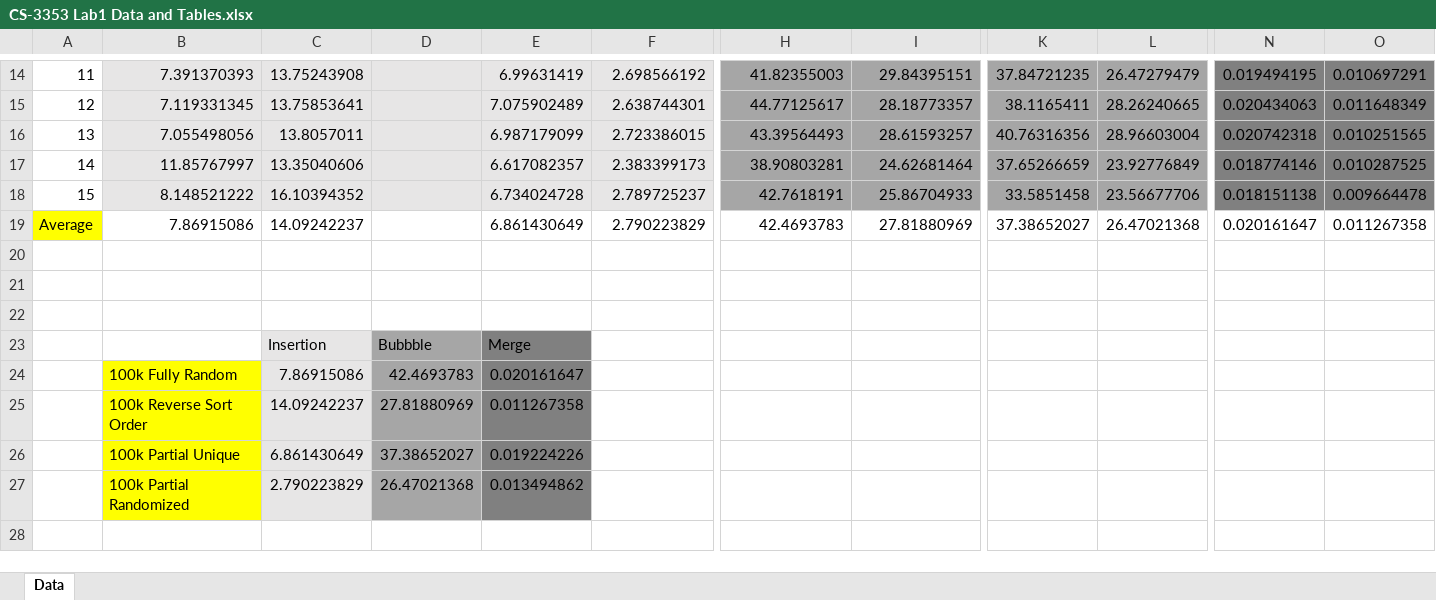
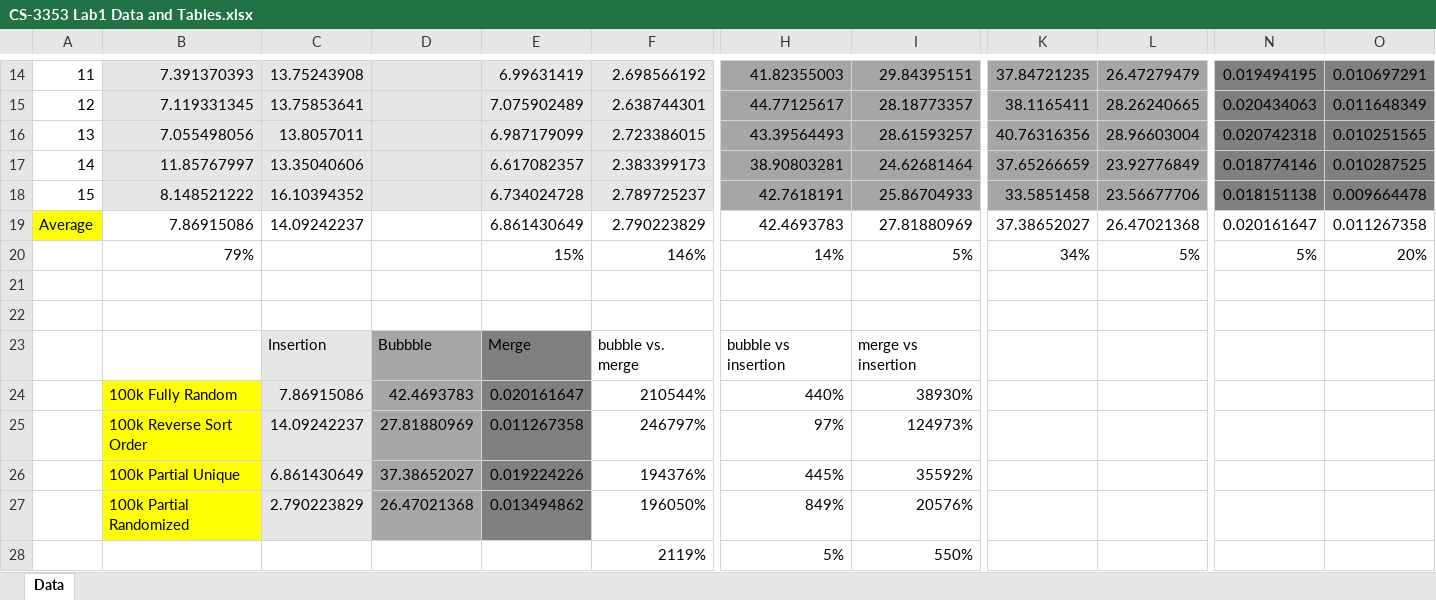
Before and after one commit to rkennedy1/CS-3353-Algorithms, an Excel workbook: Lab1/src/CS-3353 Lab1 Data and Tables.xlsx, sheet Data, drawn as a sheet; only a part is shown, gaps mark what is left out; values as stored, in another font and other column widths than the file's, no borders; charts and pictures not drawn; removed rows and columns are numbered as before the commit, all else as after; rows hold the shown columns only; the diff names each change by its address in the sheet, - before the commit and + after, or states it on an @@ line.

Commit message:
fixed excel sheet and added writeup

```diff
--- a/Lab1/src/CS-3353 Lab1 Data and Tables.xlsx (sheet Data)
+++ b/Lab1/src/CS-3353 Lab1 Data and Tables.xlsx (sheet Data)
+row 20:  | 79% |  |  | 15% | 146% | 14% | 5% | 34% | 5% | 5% | 20%
-row 23: (empty)
+row 23:  |  | Insertion | Bubbble | Merge | bubble vs. merge | bubble vs insertion | merge vs insertion
-C23 fill: none
+C23 fill: #E7E6E6
-D23 fill: none
+D23 fill: #A6A6A6
-E23 fill: none
+E23 fill: #808080
-row 23:  |  | Insertion | Bubbble | Merge
-F24: (empty)
+F24: 210544%
-H24: (empty)
+H24: 440%
-I24: (empty)
+I24: 38930%
-F25: (empty)
+F25: 246797%
-H25: (empty)
+H25: 97%
-I25: (empty)
+I25: 124973%
-F26: (empty)
+F26: 194376%
-H26: (empty)
+H26: 445%
-I26: (empty)
+I26: 35592%
-F27: (empty)
+F27: 196050%
-H27: (empty)
+H27: 849%
-I27: (empty)
+I27: 20576%
+row 28:  |  |  |  |  | 2119% | 5% | 550%
```
Also changed, not shown: charts or pictures, 2 other files.
